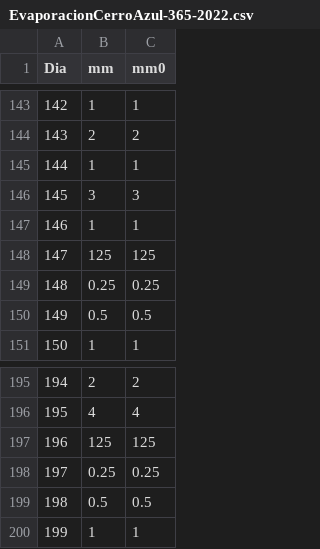
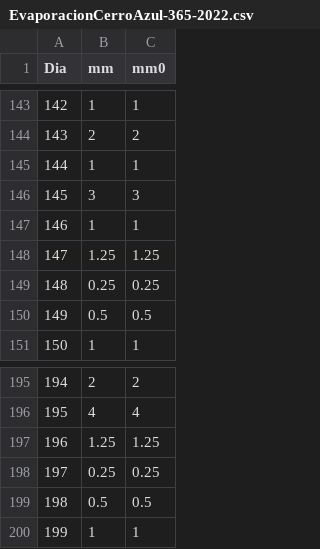
Before and after one commit to CarlosBrys/AnalisisClima, a CSV file: Datos/EvaporacionCerroAzul-365-2022.csv, drawn as a sheet; only a part is shown, gaps mark what is left out.

Commit message:
Update EvaporacionCerroAzul-365-2022.csv

```diff
--- a/Datos/EvaporacionCerroAzul-365-2022.csv
+++ b/Datos/EvaporacionCerroAzul-365-2022.csv
@@ -147,3 +147,3 @@ Dia,mm,mm0
 146,1,1
-147,125,125
+147,1.25,1.25
 148,0.25,0.25
@@ -196,3 +196,3 @@ Dia,mm,mm0
 195,4,4
-196,125,125
+196,1.25,1.25
 197,0.25,0.25
```
